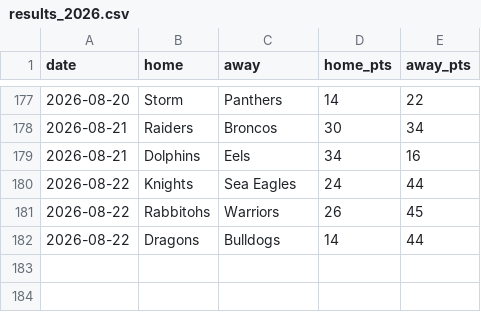
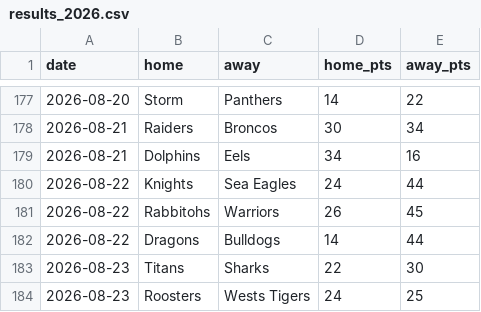
Before and after one commit to Rossdavo/nrl-ai-predictor, a CSV file: results_2026.csv, drawn as a sheet; only a part is shown, gaps mark what is left out; the diff names each change by its address in the sheet, - before the commit and + after, or states it on an @@ line.

Commit message:
Update results_2026.csv

```diff
--- a/results_2026.csv
+++ b/results_2026.csv
+row 183: 2026-08-23 | Titans | Sharks | 22 | 30
+row 184: 2026-08-23 | Roosters | Wests Tigers | 24 | 25
```
